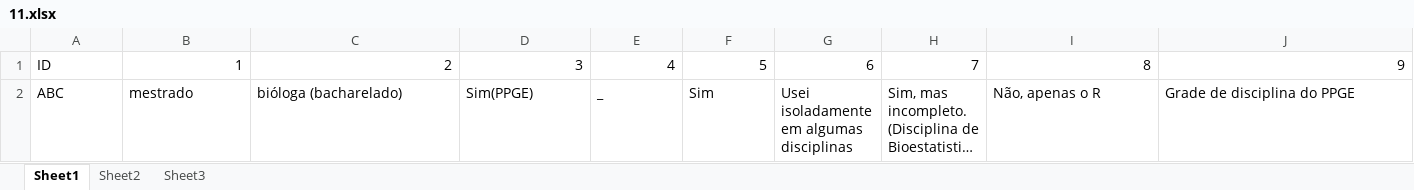
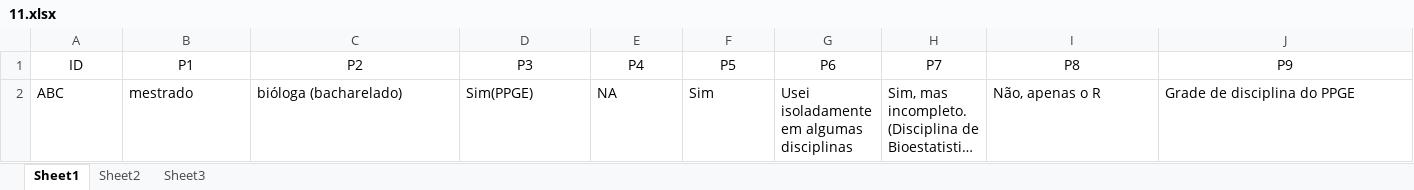
Before and after one commit to nacmarino/introducaoR, an Excel workbook: 97_enquete/11.xlsx, sheet Sheet1, drawn as a sheet; long unchanged cells end in …; values as stored, in another font and other column widths than the file's, no borders; the diff names each change by its address in the sheet, - before the commit and + after, or states it on an @@ line.

```diff
--- a/97_enquete/11.xlsx (sheet Sheet1)
+++ b/97_enquete/11.xlsx (sheet Sheet1)
-A1 alignment: left
+A1 alignment: center
-B1: 1
+B1: P1
-B1:J1 alignment: right
+B1:J1 alignment: center
-C1: 2
+C1: P2
-D1: 3
+D1: P3
-E1: 4
+E1: P4
-F1: 5
+F1: P5
-G1: 6
+G1: P6
-H1: 7
+H1: P7
-I1: 8
+I1: P8
-J1: 9
+J1: P9
-E2 (P4): _
+E2 (P4): NA
```
Also changed, not shown: 97_enquete/14.xlsx, 97_enquete/15.xlsx, 15 other files.
